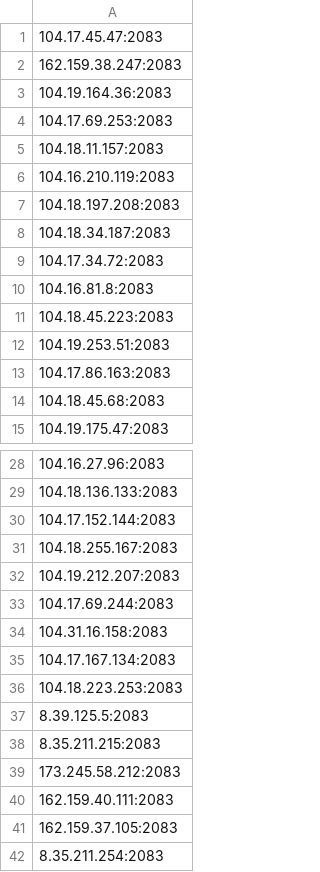
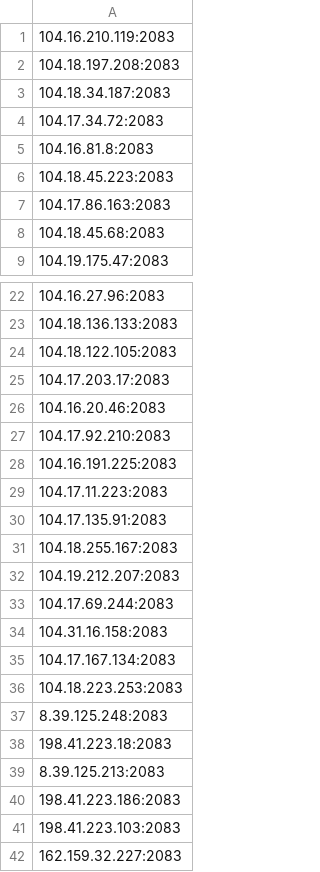
Before and after one commit to icedog111/besti_p, a CSV file: ip.csv, drawn as a sheet; only a part is shown, gaps mark what is left out.

Commit message:
Update IP list (Selenium Mixed)

```diff
--- a/ip.csv
+++ b/ip.csv
@@ -1,6 +1 @@
-104.17.45.47:2083
-162.159.38.247:2083
-104.19.164.36:2083
-104.17.69.253:2083
-104.18.11.157:2083
 104.16.210.119:2083
@@ -11,3 +6,2 @@
 104.18.45.223:2083
-104.19.253.51:2083
 104.17.86.163:2083
@@ -29,3 +23,9 @@
 104.18.136.133:2083
-104.17.152.144:2083
+104.18.122.105:2083
+104.17.203.17:2083
+104.16.20.46:2083
+104.17.92.210:2083
+104.16.191.225:2083
+104.17.11.223:2083
+104.17.135.91:2083
 104.18.255.167:2083
@@ -36,7 +36,7 @@
 104.18.223.253:2083
-8.39.125.5:2083
-8.35.211.215:2083
-173.245.58.212:2083
-162.159.40.111:2083
-162.159.37.105:2083
-8.35.211.254:2083
+8.39.125.248:2083
+198.41.223.18:2083
+8.39.125.213:2083
+198.41.223.186:2083
+198.41.223.103:2083
+162.159.32.227:2083
```
